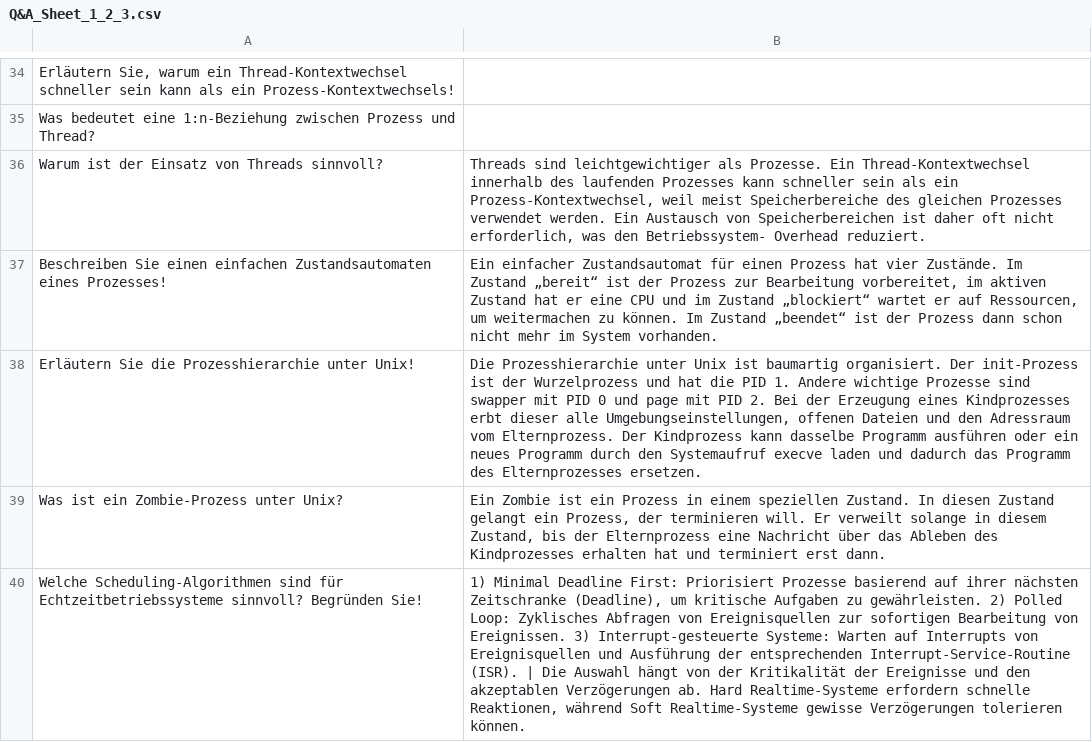
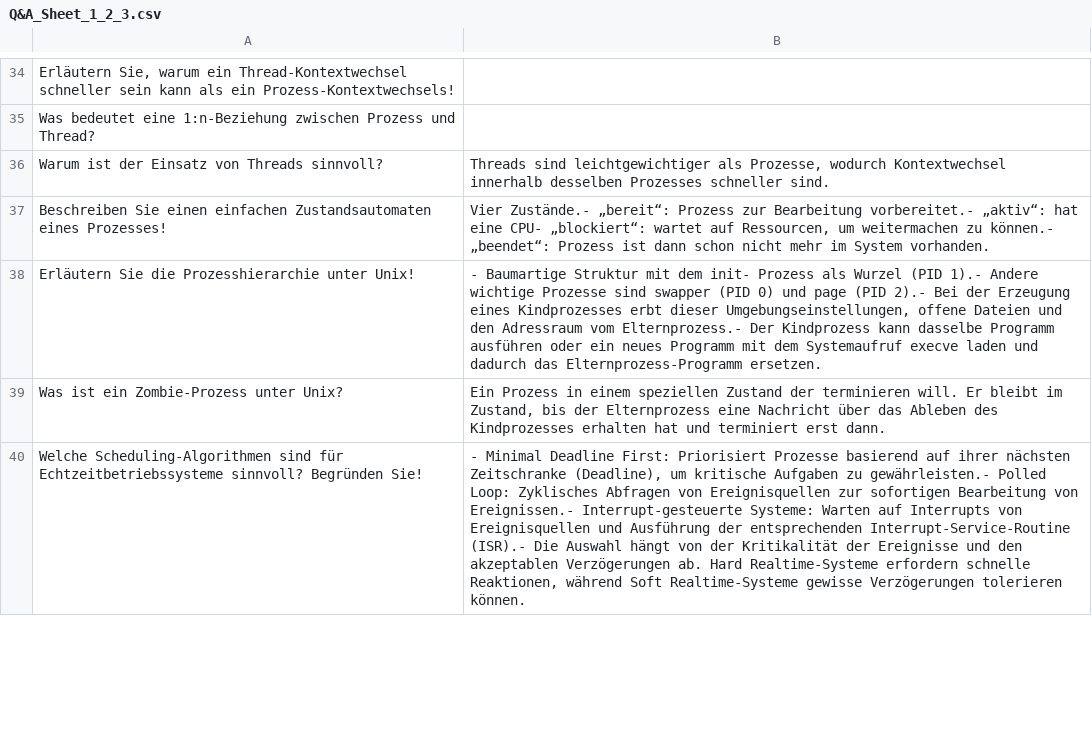
Before and after one commit to FabianSig/Betriebssysteme, a CSV file: Fragenkatalog/Q&A_Sheet_1_2_3.csv, drawn as a sheet; only a part is shown, gaps mark what is left out; the diff covers the shown part only; the diff names each change by its address in the sheet, - before the commit and + after, or states it on an @@ line.

Commit message:
Frage 36-45

```diff
--- a/Fragenkatalog/Q&A_Sheet_1_2_3.csv
+++ b/Fragenkatalog/Q&A_Sheet_1_2_3.csv
-B36: …leichtgewichtiger als Prozesse. Ein Thread-Kontextwechsel innerhalb des laufenden Prozesses kann schneller sein als ein Prozess-Kontextwechsel, weil meist Speicherbereiche des gleichen Prozesses verwendet werden. Ein Austausch von Speicherbereichen ist daher oft nicht erforderlich, was den Betriebssystem- Overhead reduziert.
+B36: …leichtgewichtiger als Prozesse, wodurch Kontextwechsel innerhalb desselben Prozesses schneller sind.
-B37: Ein einfacher Zustandsautomat für einen Prozess hat vier Zustände. Im Zustand „bereit“ ist der Prozess zur Bearbeitung vorbereitet, im aktiven Zustand hat er eine CPU und im Zustand „blockiert“ wartet er auf Ressourcen, um weitermachen zu können. Im Zustand „beendet“ ist der Prozess dann schon…
+B37: Vier Zustände.- „bereit“: Prozess zur Bearbeitung vorbereitet.- „aktiv“: hat eine CPU- „blockiert“: wartet auf Ressourcen, um weitermachen zu können.- „beendet“: Prozess ist dann schon…
-B38: Die Prozesshierarchie unter Unix ist baumartig organisiert. Der init-Prozess ist der Wurzelprozess und hat die PID 1. Andere wichtige Prozesse sind swapper mit PID 0 und page mit PID 2. Bei der Erzeugung eines Kindprozesses erbt dieser alle Umgebungseinstellungen, offenen Dateien und den Adressraum vom Elternprozess. Der Kindprozess kann dasselbe Programm ausführen oder ein neues Programm durch den Systemaufruf execve laden und dadurch das Programm des Elternprozesses ersetzen.
+B38: - Baumartige Struktur mit dem init- Prozess als Wurzel (PID 1).- Andere wichtige Prozesse sind swapper (PID 0) und page (PID 2).- Bei der Erzeugung eines Kindprozesses erbt dieser Umgebungseinstellungen, offene Dateien und den Adressraum vom Elternprozess.- Der Kindprozess kann dasselbe Programm ausführen oder ein neues Programm mit dem Systemaufruf execve laden und dadurch das Elternprozess-Programm ersetzen.
-B39: Ein Zombie ist ein Prozess in einem speziellen Zustand. In diesen Zustand gelangt ein Prozess, der terminieren will. Er verweilt solange in diesem Zustand, bis…
+B39: Ein Prozess in einem speziellen Zustand der terminieren will. Er bleibt im Zustand, bis…
-B40: 1) Minimal Deadline First: Priorisiert Prozesse basierend auf ihrer nächsten Zeitschranke (Deadline), um kritische Aufgaben zu gewährleisten. 2) Polled Loop: Zyklisches Abfragen von Ereignisquellen zur sofortigen Bearbeitung von Ereignissen. 3) Interrupt-gesteuerte Systeme: Warten auf Interrupts von Ereignisquellen und Ausführung der entsprechenden Interrupt-Service-Routine (ISR). | Die Auswahl…
+B40: - Minimal Deadline First: Priorisiert Prozesse basierend auf ihrer nächsten Zeitschranke (Deadline), um kritische Aufgaben zu gewährleisten.- Polled Loop: Zyklisches Abfragen von Ereignisquellen zur sofortigen Bearbeitung von Ereignissen.- Interrupt-gesteuerte Systeme: Warten auf Interrupts von Ereignisquellen und Ausführung der entsprechenden Interrupt-Service-Routine (ISR).- Die Auswahl…
```
Also changed, not shown: 5 edited cells elsewhere in this file.
